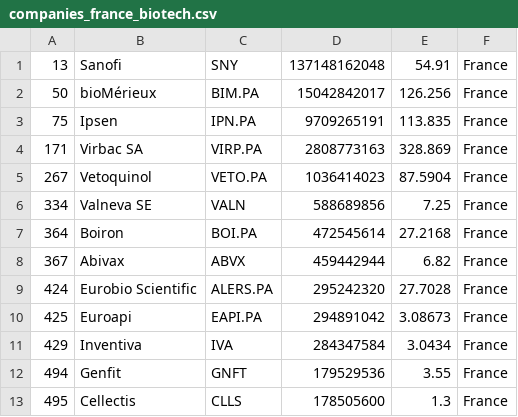
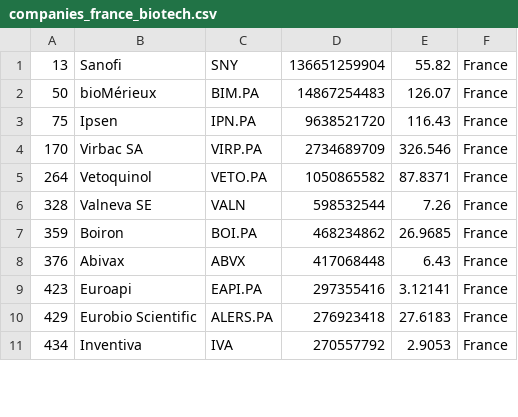
Before and after one commit to jkou02/merida-june-6-2024, a CSV file: companies_france_biotech.csv, drawn as a sheet; only a part is shown; the diff covers the shown part only.

```diff
--- a/companies_france_biotech.csv
+++ b/companies_france_biotech.csv
@@ -1,13 +1,11 @@
-"13","Sanofi","SNY","137148162048","54.91","France"
-"50","bioMérieux","BIM.PA","15042842017","126.256","France"
-"75","Ipsen","IPN.PA","9709265191","113.835","France"
-"171","Virbac SA","VIRP.PA","2808773163","328.869","France"
-"267","Vetoquinol","VETO.PA","1036414023","87.5904","France"
-"334","Valneva SE","VALN","588689856","7.25","France"
-"364","Boiron","BOI.PA","472545614","27.2168","France"
-"367","Abivax","ABVX","459442944","6.82","France"
-"424","Eurobio Scientific","ALERS.PA","295242320","27.7028","France"
-"425","Euroapi","EAPI.PA","294891042","3.08673","France"
-"429","Inventiva","IVA","284347584","3.0434","France"
-"494","Genfit","GNFT","179529536","3.55","France"
-"495","Cellectis","CLLS","178505600","1.3","France"
+"13","Sanofi","SNY","136651259904","55.82","France"
+"50","bioMérieux","BIM.PA","14867254483","126.07","France"
+"75","Ipsen","IPN.PA","9638521720","116.43","France"
+"170","Virbac SA","VIRP.PA","2734689709","326.546","France"
+"264","Vetoquinol","VETO.PA","1050865582","87.8371","France"
+"328","Valneva SE","VALN","598532544","7.26","France"
+"359","Boiron","BOI.PA","468234862","26.9685","France"
+"376","Abivax","ABVX","417068448","6.43","France"
+"423","Euroapi","EAPI.PA","297355416","3.12141","France"
+"429","Eurobio Scientific","ALERS.PA","276923418","27.6183","France"
+"434","Inventiva","IVA","270557792","2.9053","France"
```
Also changed, not shown: 10 added rows, 8 removed rows and 8 edited cells elsewhere in this file, companies-Biotech.csv, companies_germany_biotech.csv, 1 other file.
